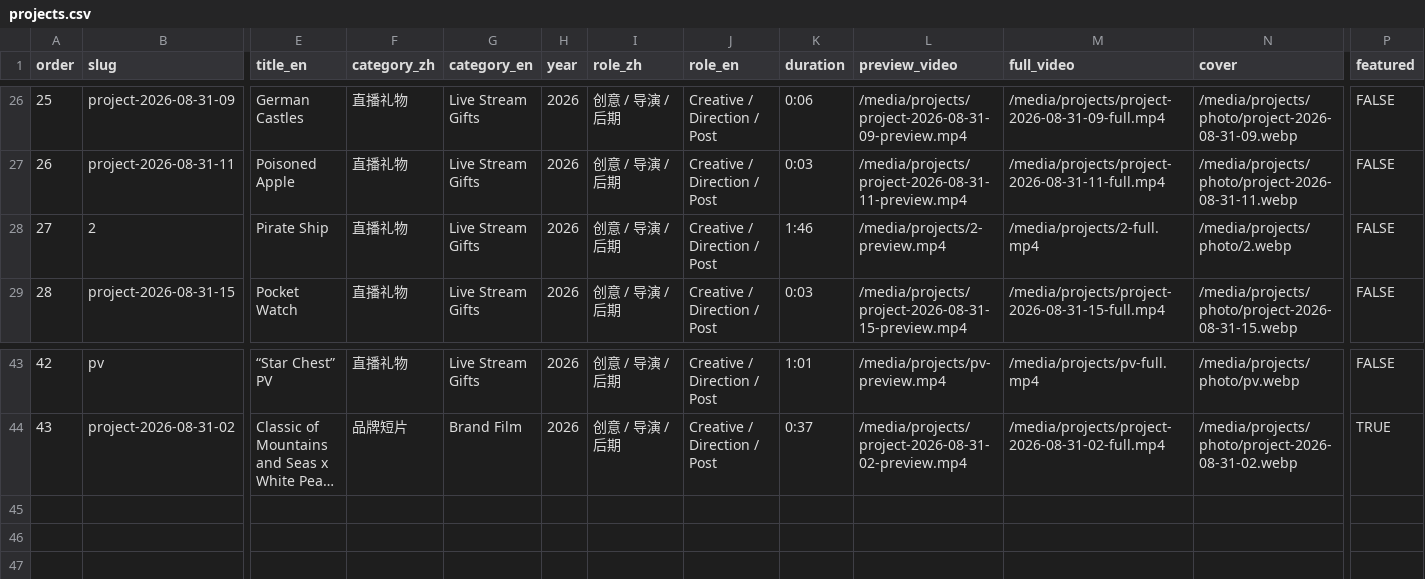
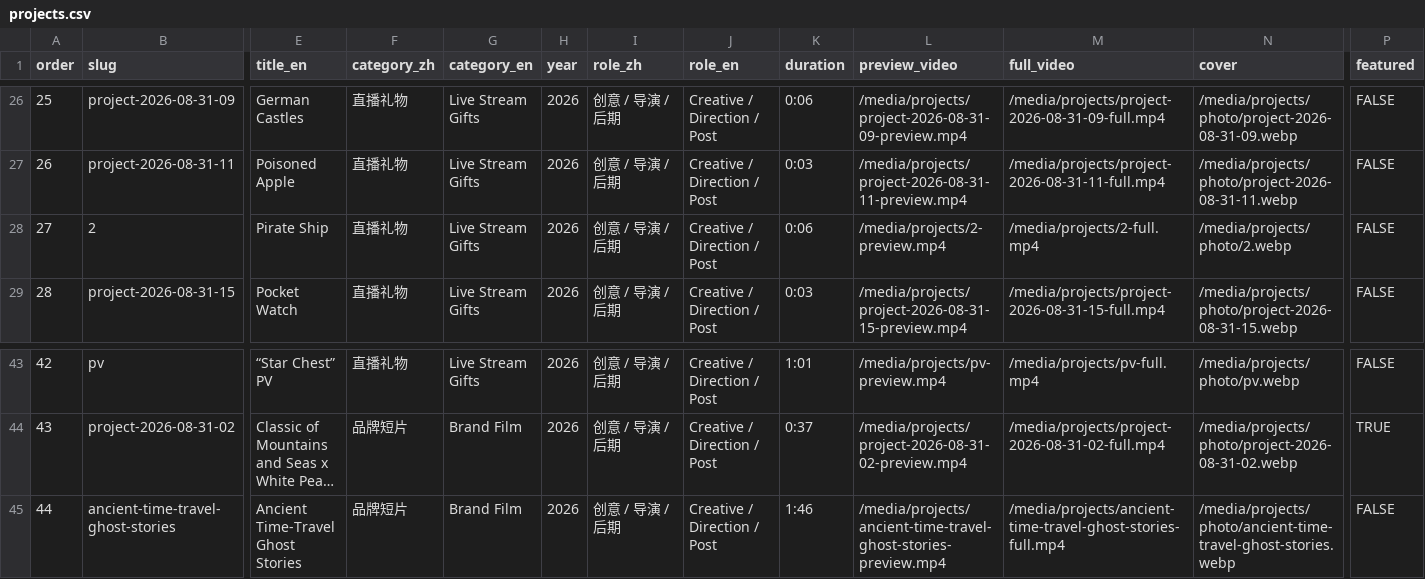
Before and after one commit to HAHA-lh/Liuker_portfolio, a CSV file: content/projects.csv, drawn as a sheet; only a part is shown, gaps mark what is left out; long unchanged cells end in …; rows hold the shown columns only; the diff names each change by its address in the sheet, - before the commit and + after, or states it on an @@ line.

```diff
--- a/content/projects.csv
+++ b/content/projects.csv
-K28 (duration): 1:46
+K28 (duration): 0:06
+row 45: 44 | ancient-time-travel-ghost-stories | Ancient Time-Travel Ghost Stories | 品牌短片 | Brand Film | 2026 | 创意 / 导演 / 后期 | Creative / Direction / Post | 1:46 | /media/projects/ancient-time-travel-ghost-stories-preview.mp4 | /media/projects/ancient-time-travel-ghost-stories-full.mp4 | /media/projects/photo/ancient-time-travel-ghost-stories.webp | FALSE
```
Also changed, not shown: 12 other files.
